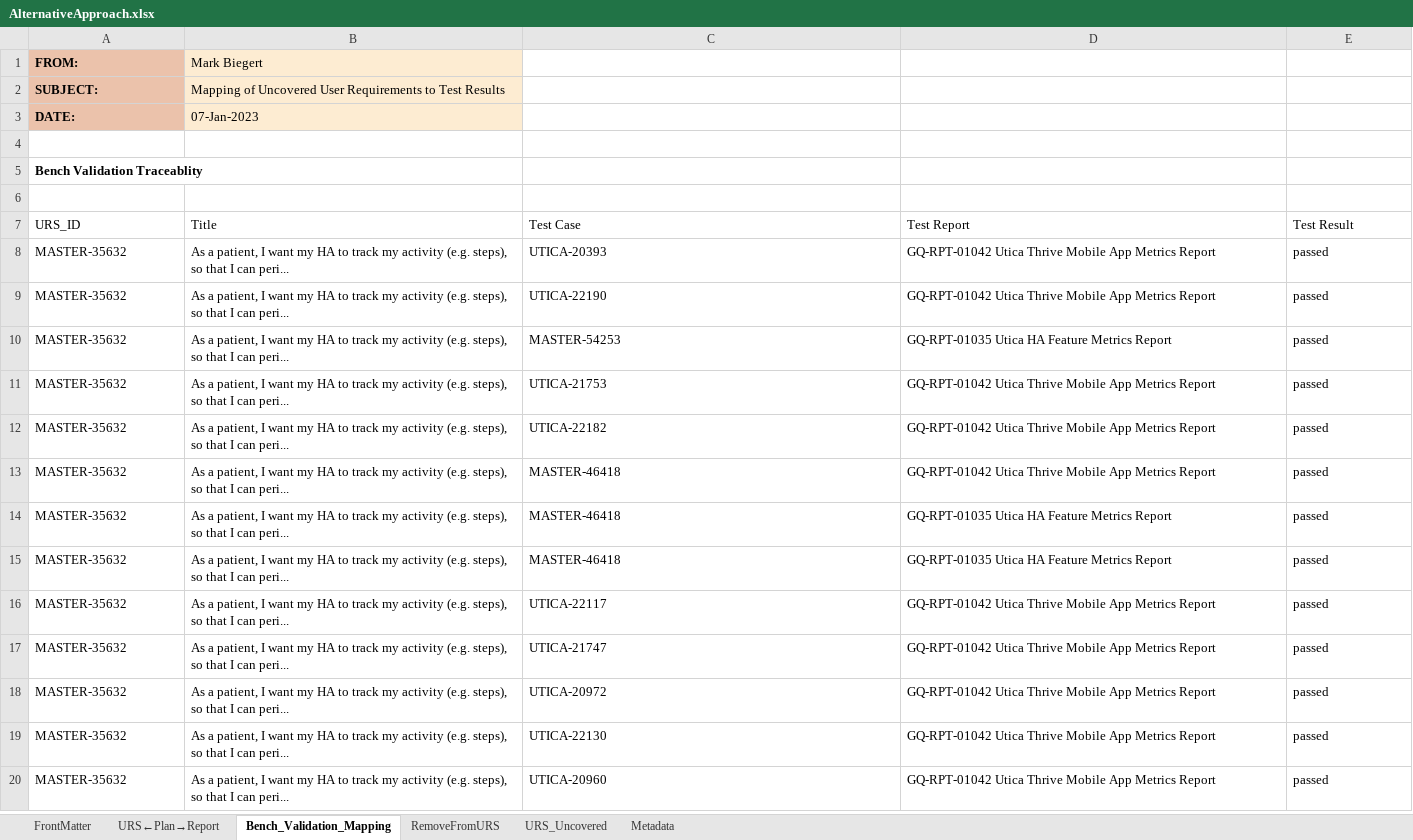
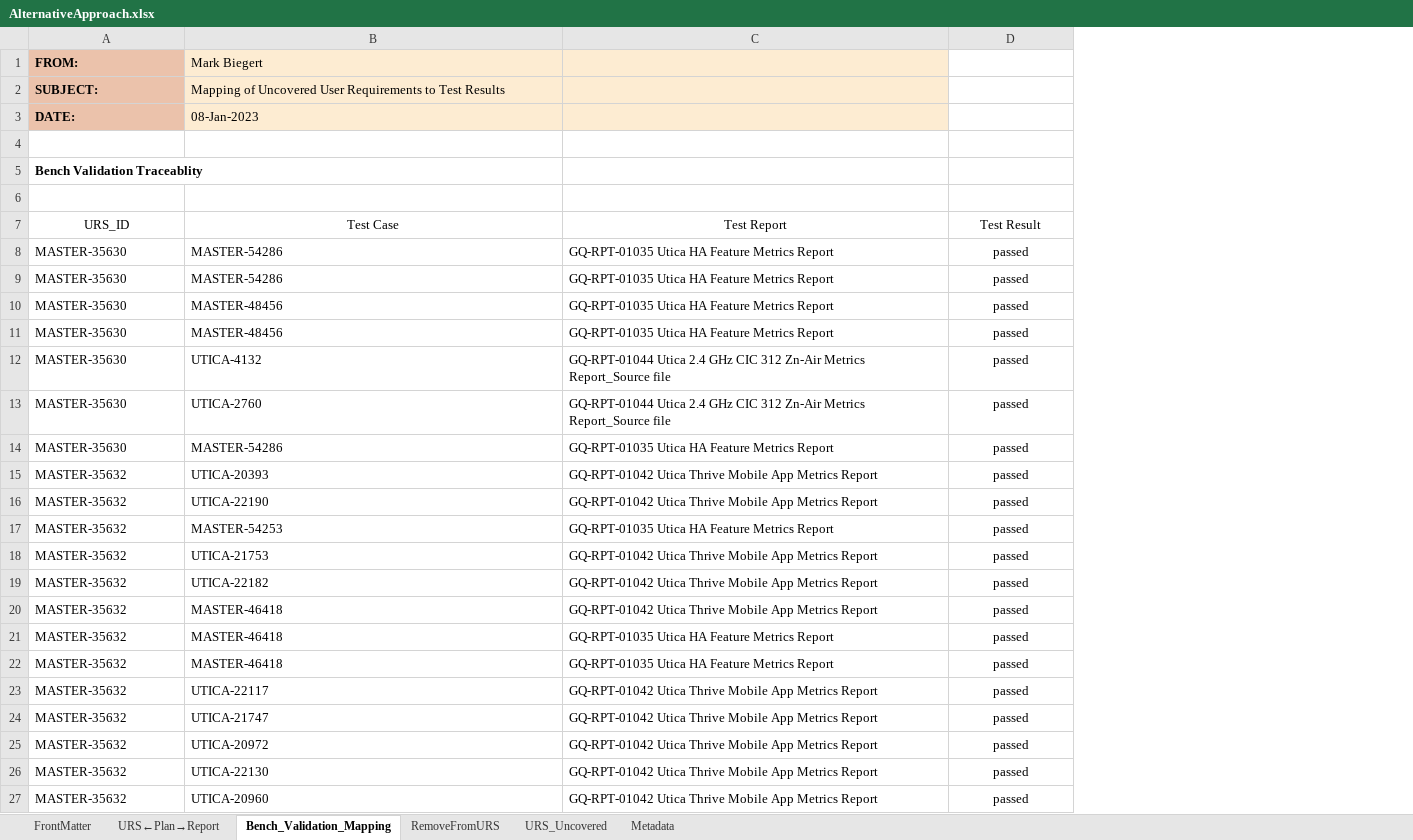
Before and after one commit to ziggle/MoreTraceability, an Excel workbook: AlternativeApproach.xlsx, sheet Bench_Validation_Mapping, drawn as a sheet; only a part is shown; values as stored, in another font and other column widths than the file's, no borders; table styles not drawn; removed rows and columns are numbered as before the commit, all else as after; the diff covers the shown part only; the diff names each change by its address in the sheet, - before the commit and + after, or states it on an @@ line.

```diff
--- a/AlternativeApproach.xlsx (sheet Bench_Validation_Mapping)
+++ b/AlternativeApproach.xlsx (sheet Bench_Validation_Mapping)
-column B (Title), rows 1-3: Mark Biegert | Mapping of Uncovered User Requirements to Test Results | 07-Jan-2023; rows 8-20: all As a patient, I want my HA to track my activity (e.g. steps), so that I can peri...
-B1 (Test Case): (empty)
+B1 (Test Case): Mark Biegert
-B1:C3 fill: none
+B1:C3 fill: #FDECD2
-B2 (Test Case): (empty)
+B2 (Test Case): Mapping of Uncovered User Requirements to Test Results
-B3 (Test Case): (empty)
+B3 (Test Case): 08-Jan-2023
-A7 alignment: left
+A7 alignment: center
-B7:D7 alignment: left
+B7:D7 alignment: center
+row 8: MASTER-35630 | MASTER-54286 | GQ-RPT-01035 Utica HA Feature Metrics Report | passed
+row 9: MASTER-35630 | MASTER-54286 | GQ-RPT-01035 Utica HA Feature Metrics Report | passed
+row 10: MASTER-35630 | MASTER-48456 | GQ-RPT-01035 Utica HA Feature Metrics Report | passed
+row 11: MASTER-35630 | MASTER-48456 | GQ-RPT-01035 Utica HA Feature Metrics Report | passed
+row 12: MASTER-35630 | UTICA-4132 | GQ-RPT-01044 Utica 2.4 GHz CIC 312 Zn-Air Metrics Report_Source file | passed
+row 13: MASTER-35630 | UTICA-2760 | GQ-RPT-01044 Utica 2.4 GHz CIC 312 Zn-Air Metrics Report_Source file | passed
+row 14: MASTER-35630 | MASTER-54286 | GQ-RPT-01035 Utica HA Feature Metrics Report | passed
-D15:D27 alignment: left
+D15:D27 alignment: center
```
Also changed, not shown: 14 added rows, 14 removed rows and cell formats elsewhere in this sheet, sheet URS←Plan→Report, sheet URS_Uncovered, sheet FrontMatter, sheet Metadata, sheet RemoveFromURS, formulas that keep their value, charts or pictures, 1 other file.
